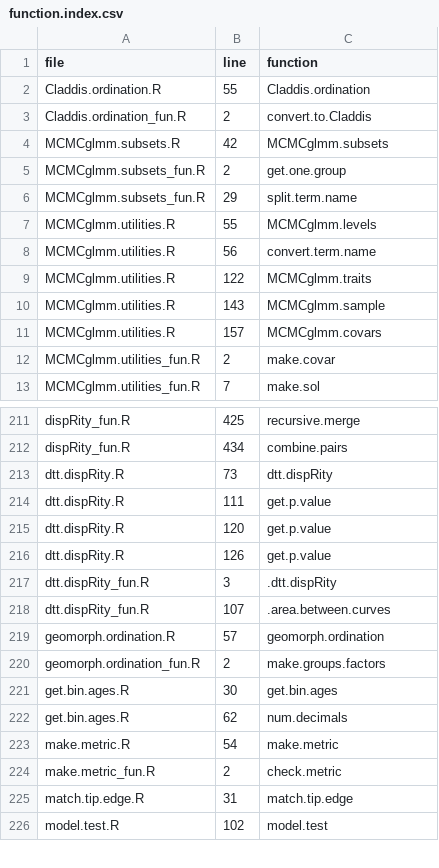
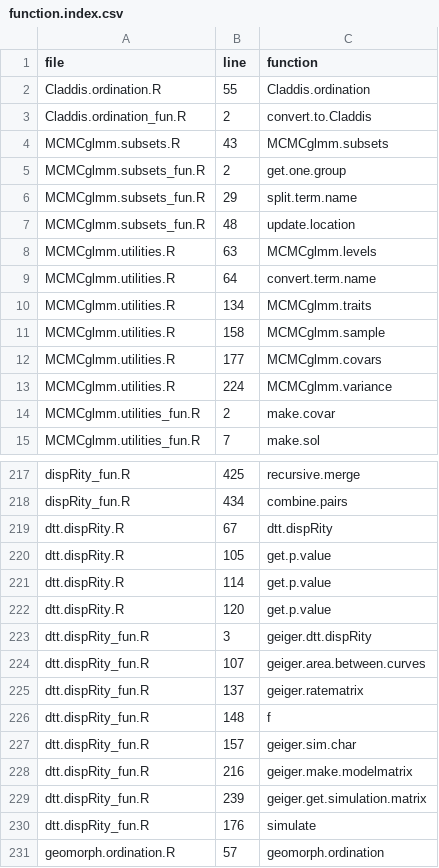
Before and after one commit to TGuillerme/dispRity, a CSV file: function.index.csv, drawn as a sheet; only a part is shown, gaps mark what is left out; the shorter side is filled out with more unchanged rows; the diff covers the shown part only.

Commit message:
Updated function index and object layout

```diff
--- a/function.index.csv
+++ b/function.index.csv
@@ -3,10 +3,12 @@ Claddis.ordination.R,55,Claddis.ordination
 Claddis.ordination_fun.R,2,convert.to.Claddis
-MCMCglmm.subsets.R,42,MCMCglmm.subsets
+MCMCglmm.subsets.R,43,MCMCglmm.subsets
 MCMCglmm.subsets_fun.R,2,get.one.group
 MCMCglmm.subsets_fun.R,29,split.term.name
-MCMCglmm.utilities.R,55,MCMCglmm.levels
-MCMCglmm.utilities.R,56,convert.term.name
-MCMCglmm.utilities.R,122,MCMCglmm.traits
-MCMCglmm.utilities.R,143,MCMCglmm.sample
-MCMCglmm.utilities.R,157,MCMCglmm.covars
+MCMCglmm.subsets_fun.R,48,update.location
+MCMCglmm.utilities.R,63,MCMCglmm.levels
+MCMCglmm.utilities.R,64,convert.term.name
+MCMCglmm.utilities.R,134,MCMCglmm.traits
+MCMCglmm.utilities.R,158,MCMCglmm.sample
+MCMCglmm.utilities.R,177,MCMCglmm.covars
+MCMCglmm.utilities.R,224,MCMCglmm.variance
 MCMCglmm.utilities_fun.R,2,make.covar
@@ -212,8 +218,14 @@ dispRity_fun.R,425,recursive.merge
 dispRity_fun.R,434,combine.pairs
-dtt.dispRity.R,73,dtt.dispRity
-dtt.dispRity.R,111,get.p.value
+dtt.dispRity.R,67,dtt.dispRity
+dtt.dispRity.R,105,get.p.value
+dtt.dispRity.R,114,get.p.value
 dtt.dispRity.R,120,get.p.value
-dtt.dispRity.R,126,get.p.value
-dtt.dispRity_fun.R,3,.dtt.dispRity
-dtt.dispRity_fun.R,107,.area.between.curves
+dtt.dispRity_fun.R,3,geiger.dtt.dispRity
+dtt.dispRity_fun.R,107,geiger.area.between.curves
+dtt.dispRity_fun.R,137,geiger.ratematrix
+dtt.dispRity_fun.R,148,f
+dtt.dispRity_fun.R,157,geiger.sim.char
+dtt.dispRity_fun.R,216,geiger.make.modelmatrix
+dtt.dispRity_fun.R,239,geiger.get.simulation.matrix
+dtt.dispRity_fun.R,176,simulate
 geomorph.ordination.R,57,geomorph.ordination
```
Also changed, not shown: 7 added rows and 90 edited cells elsewhere in this file, 1 other file.
